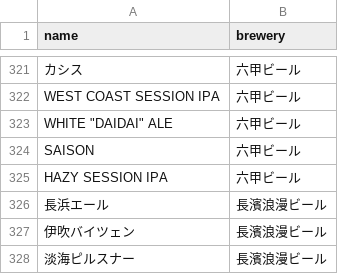
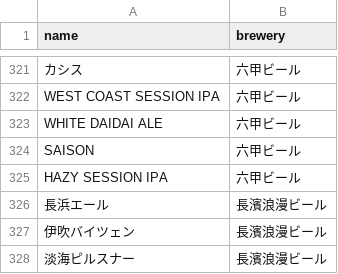
Before and after one commit to sabinuki/Biberes, a CSV file: backend/db/seeds/beer/beer.csv, drawn as a sheet; only a part is shown, gaps mark what is left out; the diff names each change by its address in the sheet, - before the commit and + after, or states it on an @@ line.

```diff
--- a/backend/db/seeds/beer/beer.csv
+++ b/backend/db/seeds/beer/beer.csv
-A323 (name): WHITE "DAIDAI" ALE
+A323 (name): WHITE DAIDAI ALE
```
Also changed, not shown: 6 other files.
